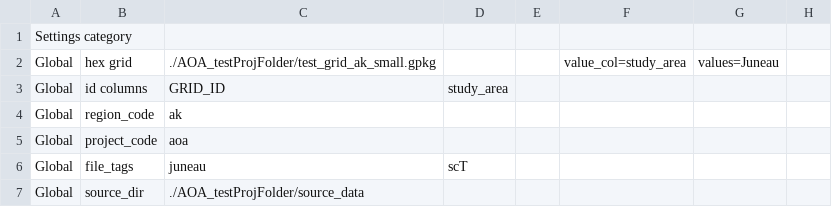
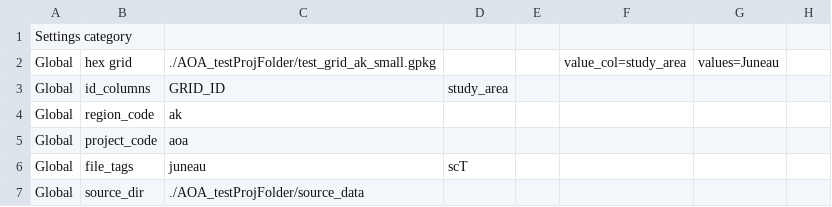
Before and after one commit to bpfree/model_test_location, a CSV file: test_model_run.csv, drawn as a sheet; only a part is shown; the diff names each change by its address in the sheet, - before the commit and + after, or states it on an @@ line.

```diff
--- a/test_model_run.csv
+++ b/test_model_run.csv
-B3: id columns
+B3: id_columns
```
Also changed, not shown: 2 other files.
